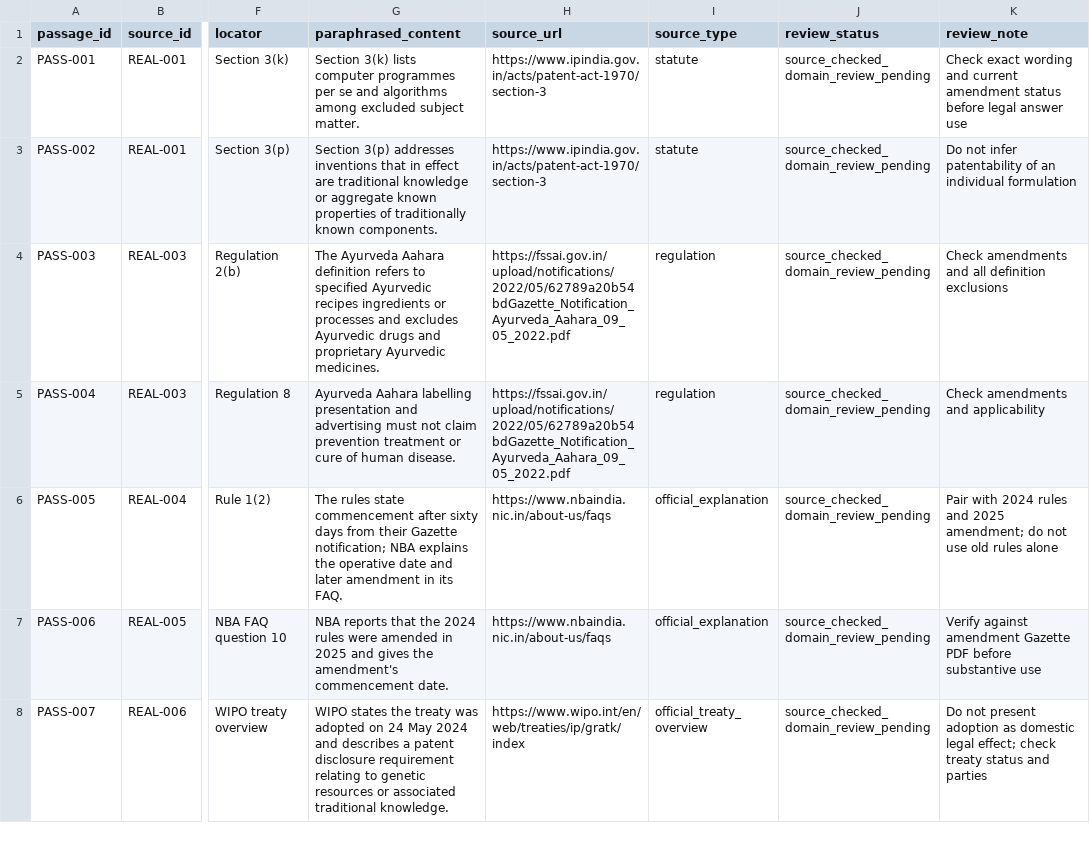
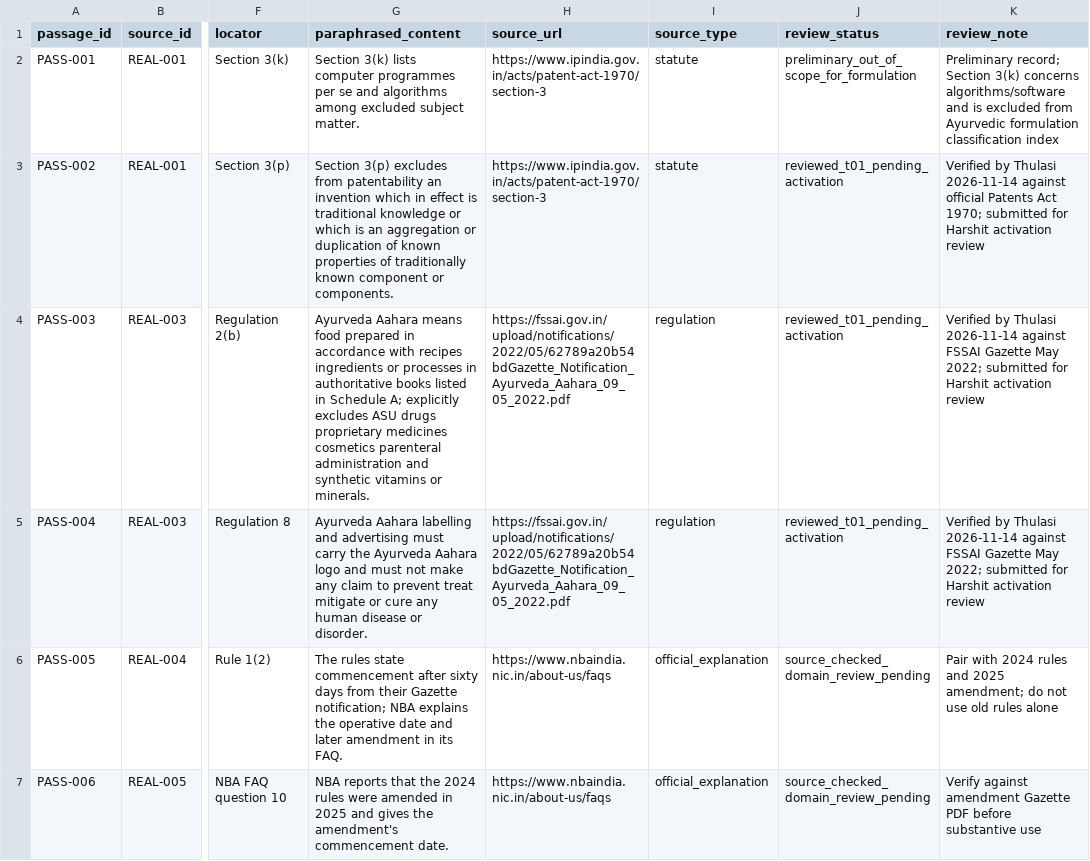
Before and after one commit to Harshit-ambati/IP-SAKTI-Sahayak, a CSV file: data/corpus/passages.csv, drawn as a sheet; only a part is shown, gaps mark what is left out; the shorter side is filled out with more unchanged rows; the diff covers the shown part only; the diff names each change by its address in the sheet, - before the commit and + after, or states it on an @@ line.

Commit message:
feat(corpus): T-01 supported topics, 6 classification routes, 3 verified source instruments and audit note

```diff
--- a/data/corpus/passages.csv
+++ b/data/corpus/passages.csv
-J2 (review_status): source_checked_domain_review_pending
+J2 (review_status): preliminary_out_of_scope_for_formulation
-K2 (review_note): Check exact wording and current amendment status before legal answer use
+K2 (review_note): Preliminary record; Section 3(k) concerns algorithms/software and is excluded from Ayurvedic formulation classification index
-G3 (paraphrased_content): Section 3(p) addresses inventions that in effect are traditional knowledge or aggregate known properties of traditionally known components.
+G3 (paraphrased_content): Section 3(p) excludes from patentability an invention which in effect is traditional knowledge or which is an aggregation or duplication of known properties of traditionally known component or components.
-J3:J5 (review_status): source_checked_domain_review_pending
+J3:J5 (review_status): reviewed_t01_pending_activation
-K3 (review_note): Do not infer patentability of an individual formulation
+K3 (review_note): Verified by Thulasi 2026-11-14 against official Patents Act 1970; submitted for Harshit activation review
-G4 (paraphrased_content): The Ayurveda Aahara definition refers to specified Ayurvedic recipes ingredients or processes and excludes Ayurvedic drugs and proprietary Ayurvedic medicines.
+G4 (paraphrased_content): Ayurveda Aahara means food prepared in accordance with recipes ingredients or processes in authoritative books listed in Schedule A; explicitly excludes ASU drugs proprietary medicines cosmetics parenteral administration and synthetic vitamins or minerals.
-K4 (review_note): Check amendments and all definition exclusions
+K4 (review_note): Verified by Thulasi 2026-11-14 against FSSAI Gazette May 2022; submitted for Harshit activation review
-G5 (paraphrased_content): …Aahara labelling presentation and advertising must not claim prevention treatment or cure of human disease.
+G5 (paraphrased_content): …Aahara labelling and advertising must carry the Ayurveda Aahara logo and must not make any claim to prevent treat mitigate or cure any human disease or disorder.
-K5 (review_note): Check amendments and applicability
+K5 (review_note): Verified by Thulasi 2026-11-14 against FSSAI Gazette May 2022; submitted for Harshit activation review
```
Also changed, not shown: 6 added rows elsewhere in this file, data/corpus/documents.csv, 5 other files.
